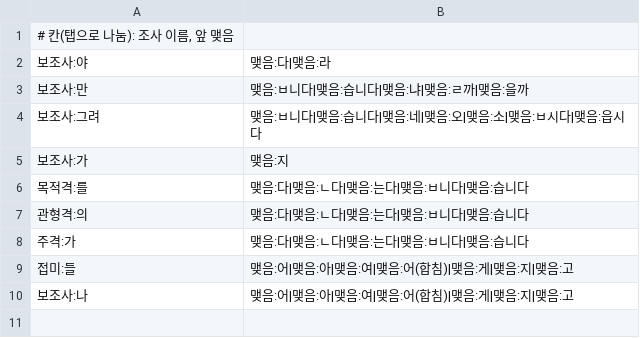
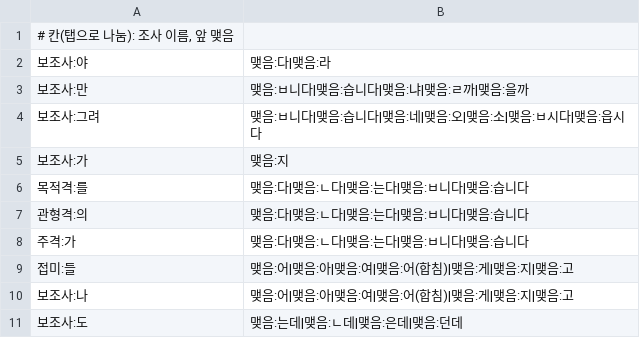
Before and after one commit to geul-org/nlgeul, a TSV file: pkg/data/closing-particles.tsv, drawn as a sheet; the diff names each change by its address in the sheet, - before the commit and + after, or states it on an @@ line.

```diff
--- a/pkg/data/closing-particles.tsv
+++ b/pkg/data/closing-particles.tsv
+row 11: 보조사:도 | 맺음:는데|맺음:ㄴ데|맺음:은데|맺음:던데
```
Also changed, not shown: 5 other files.
